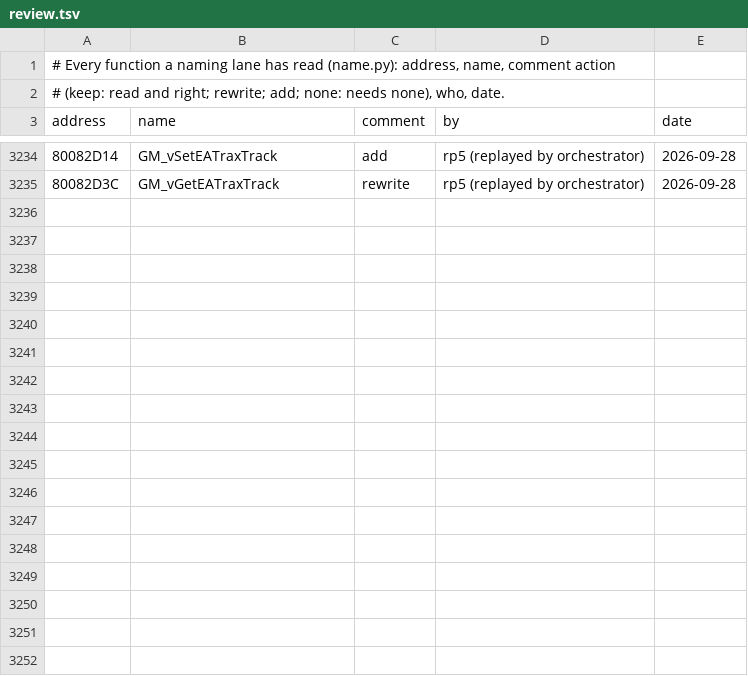
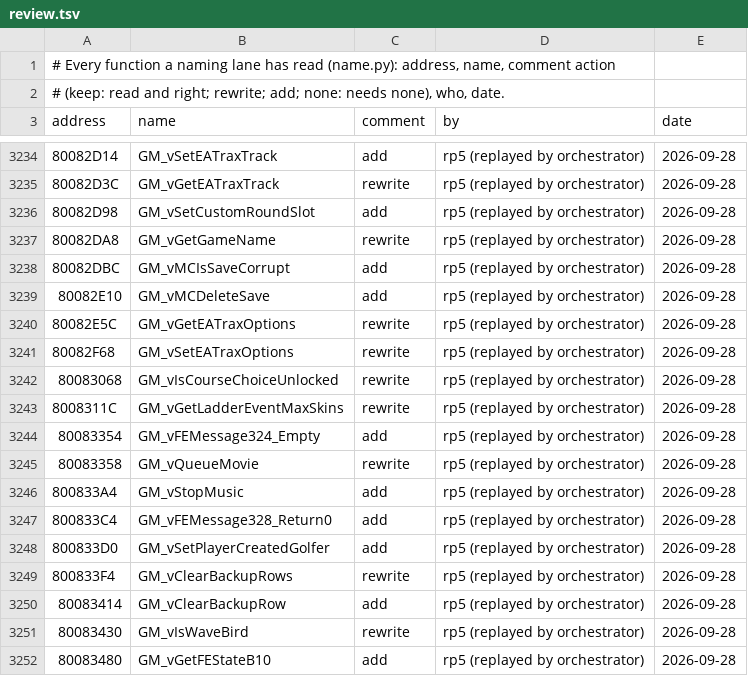
Before and after one commit to mitsevox/tw2004, a TSV file: config/GW4E69/review.tsv, drawn as a sheet; only a part is shown, gaps mark what is left out; the diff covers the shown part only; the diff names each change by its address in the sheet, - before the commit and + after, or states it on an @@ line.

```diff
--- a/config/GW4E69/review.tsv
+++ b/config/GW4E69/review.tsv
+row 3236: 80082D98 | GM_vSetCustomRoundSlot | add | rp5 (replayed by orchestrator) | 2026-09-28
+row 3237: 80082DA8 | GM_vGetGameName | rewrite | rp5 (replayed by orchestrator) | 2026-09-28
+row 3238: 80082DBC | GM_vMCIsSaveCorrupt | add | rp5 (replayed by orchestrator) | 2026-09-28
+row 3239: 80082E10 | GM_vMCDeleteSave | add | rp5 (replayed by orchestrator) | 2026-09-28
+row 3240: 80082E5C | GM_vGetEATraxOptions | rewrite | rp5 (replayed by orchestrator) | 2026-09-28
+row 3241: 80082F68 | GM_vSetEATraxOptions | rewrite | rp5 (replayed by orchestrator) | 2026-09-28
+row 3242: 80083068 | GM_vIsCourseChoiceUnlocked | rewrite | rp5 (replayed by orchestrator) | 2026-09-28
+row 3243: 8008311C | GM_vGetLadderEventMaxSkins | rewrite | rp5 (replayed by orchestrator) | 2026-09-28
+row 3244: 80083354 | GM_vFEMessage324_Empty | add | rp5 (replayed by orchestrator) | 2026-09-28
+row 3245: 80083358 | GM_vQueueMovie | rewrite | rp5 (replayed by orchestrator) | 2026-09-28
+row 3246: 800833A4 | GM_vStopMusic | add | rp5 (replayed by orchestrator) | 2026-09-28
+row 3247: 800833C4 | GM_vFEMessage328_Return0 | add | rp5 (replayed by orchestrator) | 2026-09-28
+row 3248: 800833D0 | GM_vSetPlayerCreatedGolfer | add | rp5 (replayed by orchestrator) | 2026-09-28
+row 3249: 800833F4 | GM_vClearBackupRows | rewrite | rp5 (replayed by orchestrator) | 2026-09-28
+row 3250: 80083414 | GM_vClearBackupRow | add | rp5 (replayed by orchestrator) | 2026-09-28
+row 3251: 80083430 | GM_vIsWaveBird | rewrite | rp5 (replayed by orchestrator) | 2026-09-28
+row 3252: 80083480 | GM_vGetFEStateB10 | add | rp5 (replayed by orchestrator) | 2026-09-28
```
Also changed, not shown: 13 added rows elsewhere in this file, 6 other files.
